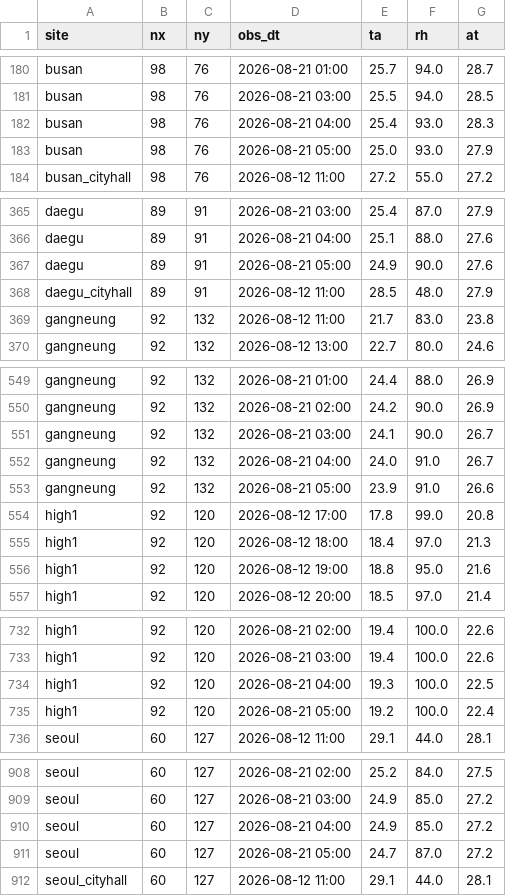
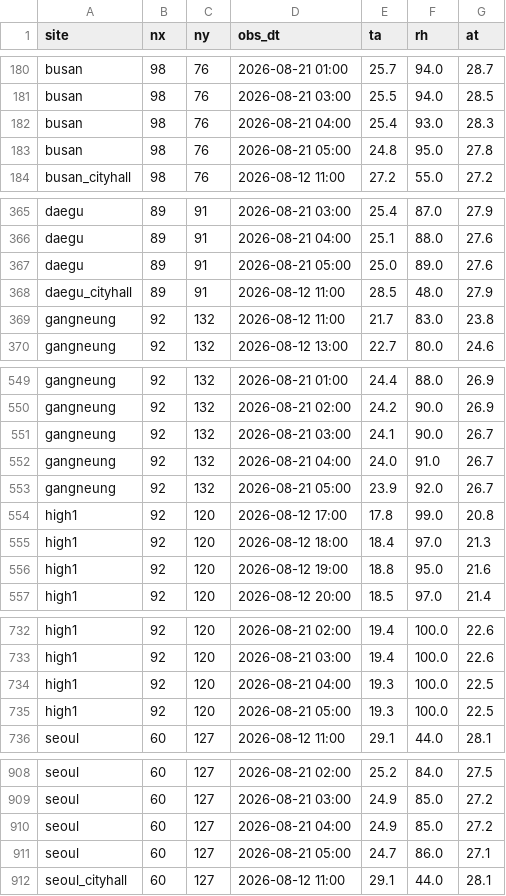
Before and after one commit to skys42781-create/safecast-test1, a CSV file: data/obs_log.csv, drawn as a sheet; only a part is shown, gaps mark what is left out.

```diff
--- a/data/obs_log.csv
+++ b/data/obs_log.csv
@@ -182,3 +182,3 @@ busan,98,76,2026-08-21 03:00,25.5,94.0,28.5
 busan,98,76,2026-08-21 04:00,25.4,93.0,28.3
-busan,98,76,2026-08-21 05:00,25.0,93.0,27.9
+busan,98,76,2026-08-21 05:00,24.8,95.0,27.8
 busan_cityhall,98,76,2026-08-12 11:00,27.2,55.0,27.2
@@ -366,3 +366,3 @@ daegu,89,91,2026-08-21 03:00,25.4,87.0,27.9
 daegu,89,91,2026-08-21 04:00,25.1,88.0,27.6
-daegu,89,91,2026-08-21 05:00,24.9,90.0,27.6
+daegu,89,91,2026-08-21 05:00,25.0,89.0,27.6
 daegu_cityhall,89,91,2026-08-12 11:00,28.5,48.0,27.9
@@ -552,3 +552,3 @@ gangneung,92,132,2026-08-21 03:00,24.1,90.0,26.7
 gangneung,92,132,2026-08-21 04:00,24.0,91.0,26.7
-gangneung,92,132,2026-08-21 05:00,23.9,91.0,26.6
+gangneung,92,132,2026-08-21 05:00,23.9,92.0,26.7
 high1,92,120,2026-08-12 17:00,17.8,99.0,20.8
@@ -734,3 +734,3 @@ high1,92,120,2026-08-21 03:00,19.4,100.0,22.6
 high1,92,120,2026-08-21 04:00,19.3,100.0,22.5
-high1,92,120,2026-08-21 05:00,19.2,100.0,22.4
+high1,92,120,2026-08-21 05:00,19.3,100.0,22.5
 seoul,60,127,2026-08-12 11:00,29.1,44.0,28.1
@@ -910,3 +910,3 @@ seoul,60,127,2026-08-21 03:00,24.9,85.0,27.2
 seoul,60,127,2026-08-21 04:00,24.9,85.0,27.2
-seoul,60,127,2026-08-21 05:00,24.7,87.0,27.2
+seoul,60,127,2026-08-21 05:00,24.7,86.0,27.1
 seoul_cityhall,60,127,2026-08-12 11:00,29.1,44.0,28.1
```
